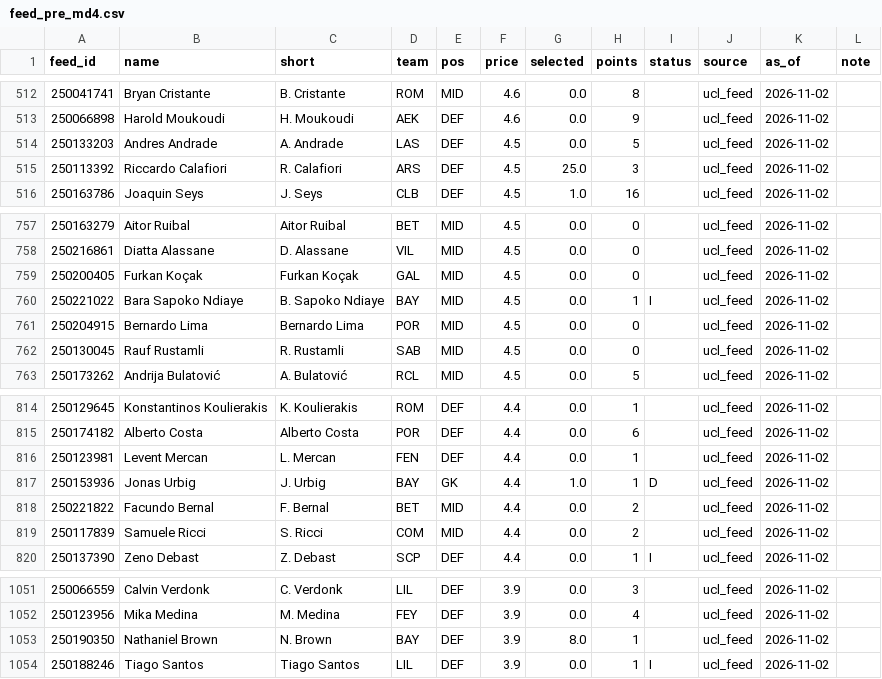
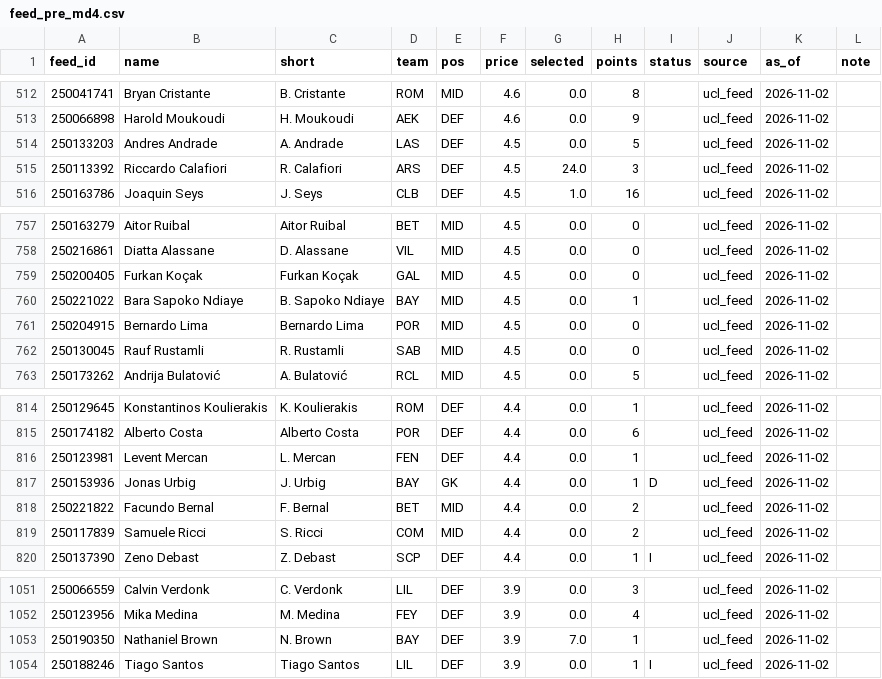
Before and after one commit to JustASudoNooB/ucl_fantasy_model, a CSV file: data/processed/feed_pre_md4.csv, drawn as a sheet; only a part is shown, gaps mark what is left out; the diff covers the shown part only.

```diff
--- a/data/processed/feed_pre_md4.csv
+++ b/data/processed/feed_pre_md4.csv
@@ -514,3 +514,3 @@ feed_id,name,short,team,pos,price,selected,points,status,source,as_of,note
 250133203,Andres Andrade,A. Andrade,LAS,DEF,4.5,0.0,5,,ucl_feed,2026-11-02,
-250113392,Riccardo Calafiori,R. Calafiori,ARS,DEF,4.5,25.0,3,,ucl_feed,2026-11-02,
+250113392,Riccardo Calafiori,R. Calafiori,ARS,DEF,4.5,24.0,3,,ucl_feed,2026-11-02,
 250163786,Joaquin Seys,J. Seys,CLB,DEF,4.5,1.0,16,,ucl_feed,2026-11-02,
@@ -759,3 +759,3 @@ feed_id,name,short,team,pos,price,selected,points,status,source,as_of,note
 250200405,Furkan Koçak,Furkan Koçak,GAL,MID,4.5,0.0,0,,ucl_feed,2026-11-02,
-250221022,Bara Sapoko Ndiaye,B. Sapoko Ndiaye,BAY,MID,4.5,0.0,1,I,ucl_feed,2026-11-02,
+250221022,Bara Sapoko Ndiaye,B. Sapoko Ndiaye,BAY,MID,4.5,0.0,1,,ucl_feed,2026-11-02,
 250204915,Bernardo Lima,Bernardo Lima,POR,MID,4.5,0.0,0,,ucl_feed,2026-11-02,
@@ -816,3 +816,3 @@ feed_id,name,short,team,pos,price,selected,points,status,source,as_of,note
 250123981,Levent Mercan,L. Mercan,FEN,DEF,4.4,0.0,1,,ucl_feed,2026-11-02,
-250153936,Jonas Urbig,J. Urbig,BAY,GK,4.4,1.0,1,D,ucl_feed,2026-11-02,
+250153936,Jonas Urbig,J. Urbig,BAY,GK,4.4,0.0,1,D,ucl_feed,2026-11-02,
 250221822,Facundo Bernal,F. Bernal,BET,MID,4.4,0.0,2,,ucl_feed,2026-11-02,
@@ -1052,3 +1052,3 @@ feed_id,name,short,team,pos,price,selected,points,status,source,as_of,note
 250123956,Mika Medina,M. Medina,FEY,DEF,3.9,0.0,4,,ucl_feed,2026-11-02,
-250190350,Nathaniel Brown,N. Brown,BAY,DEF,3.9,8.0,1,,ucl_feed,2026-11-02,
+250190350,Nathaniel Brown,N. Brown,BAY,DEF,3.9,7.0,1,,ucl_feed,2026-11-02,
 250188246,Tiago Santos,Tiago Santos,LIL,DEF,3.9,0.0,1,I,ucl_feed,2026-11-02,
```
Also changed, not shown: 6 edited cells elsewhere in this file, 3 other files.
